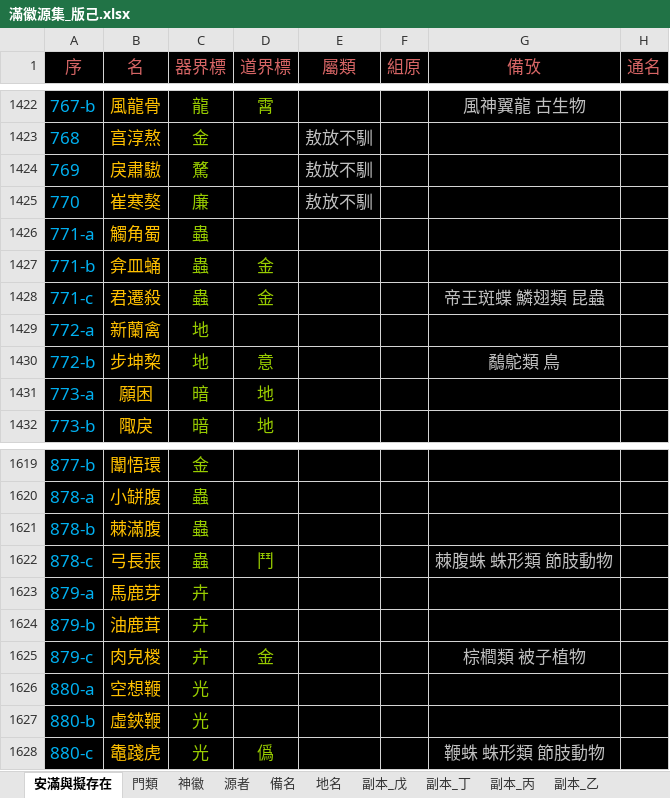
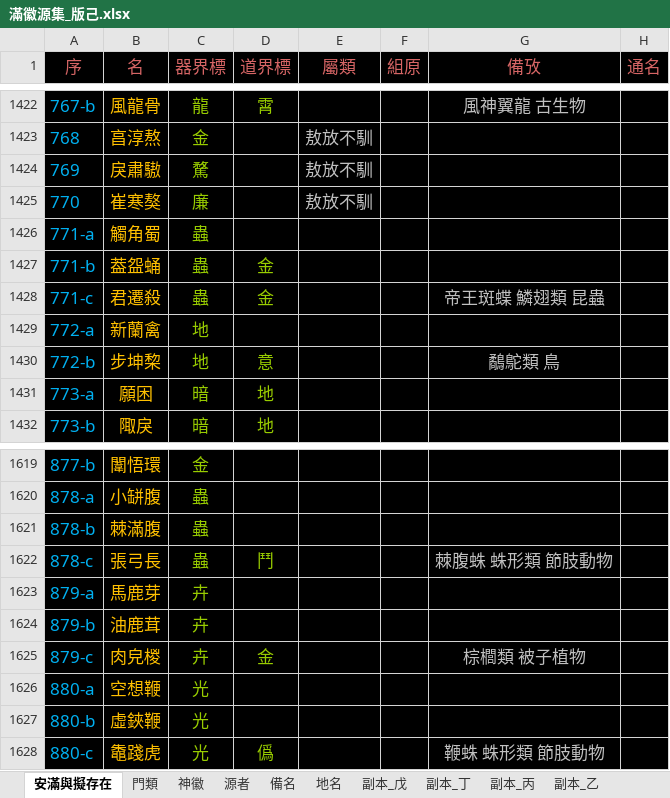
Before and after one commit to sealleci/AnMan, an Excel workbook: docs/滿徽源集_版己.xlsx, sheet 安滿與擬存在, drawn as a sheet; only a part is shown, gaps mark what is left out; values as stored, in another font and other column widths than the file's, no borders; the diff names each change by its address in the sheet, - before the commit and + after, or states it on an @@ line.

Commit message:
SheetWizard

```diff
--- a/docs/滿徽源集_版己.xlsx (sheet 安滿與擬存在)
+++ b/docs/滿徽源集_版己.xlsx (sheet 安滿與擬存在)
-B1427 (名): 弇皿蛹
+B1427 (名): 葢盌蛹
-B1622 (名): 弓長張
+B1622 (名): 張弓長
```
Also changed, not shown: 3 other files.
